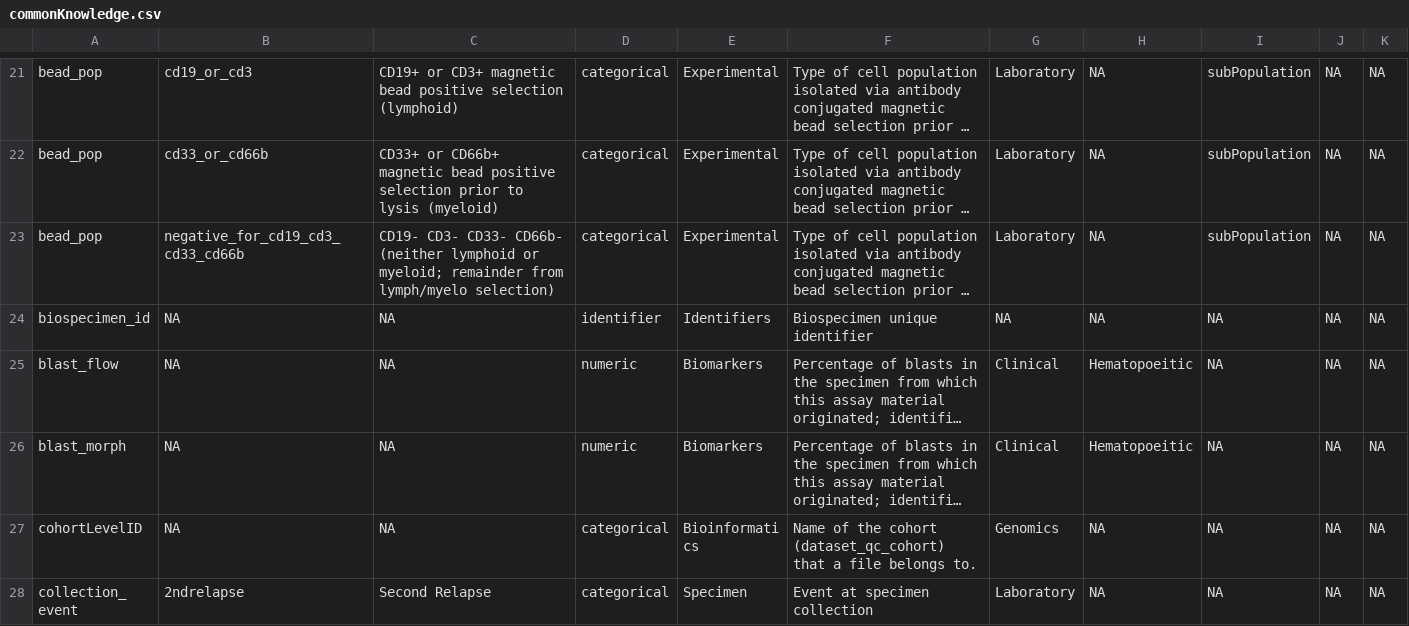
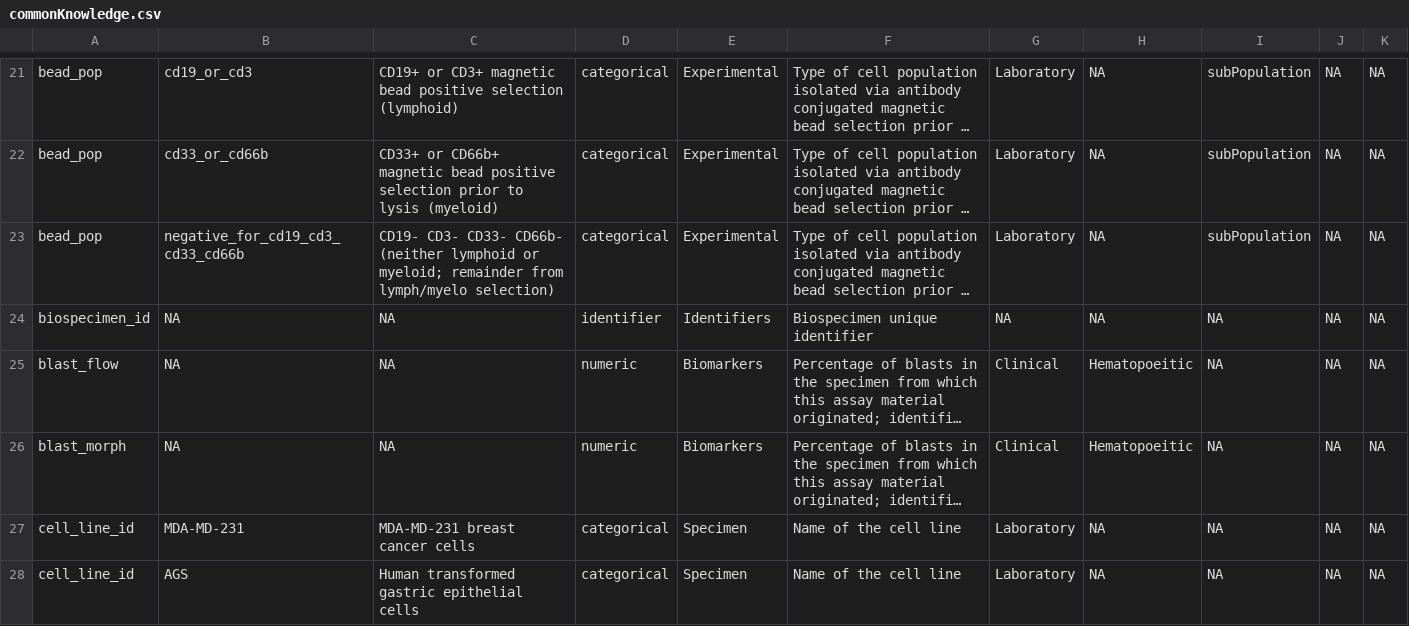
Before and after one commit to FredHutch/tgr-annotations, a CSV file: commonKnowledge.csv, drawn as a sheet; only a part is shown, gaps mark what is left out; the shorter side is filled out with more unchanged rows; long unchanged cells end in …; the diff covers the shown part only; the diff names each change by its address in the sheet, - before the commit and + after, or states it on an @@ line.

Commit message:
another pathways check in

```diff
--- a/commonKnowledge.csv
+++ b/commonKnowledge.csv
+row 27: cell_line_id | MDA-MD-231 | MDA-MD-231 breast cancer cells | categorical | Specimen | Name of the cell line | Laboratory | NA | NA | NA | NA
+row 28: cell_line_id | AGS | Human transformed gastric epithelial cells | categorical | Specimen | Name of the cell line | Laboratory | NA | NA | NA | NA
```
Also changed, not shown: 5 added rows and 2 edited cells elsewhere in this file.
